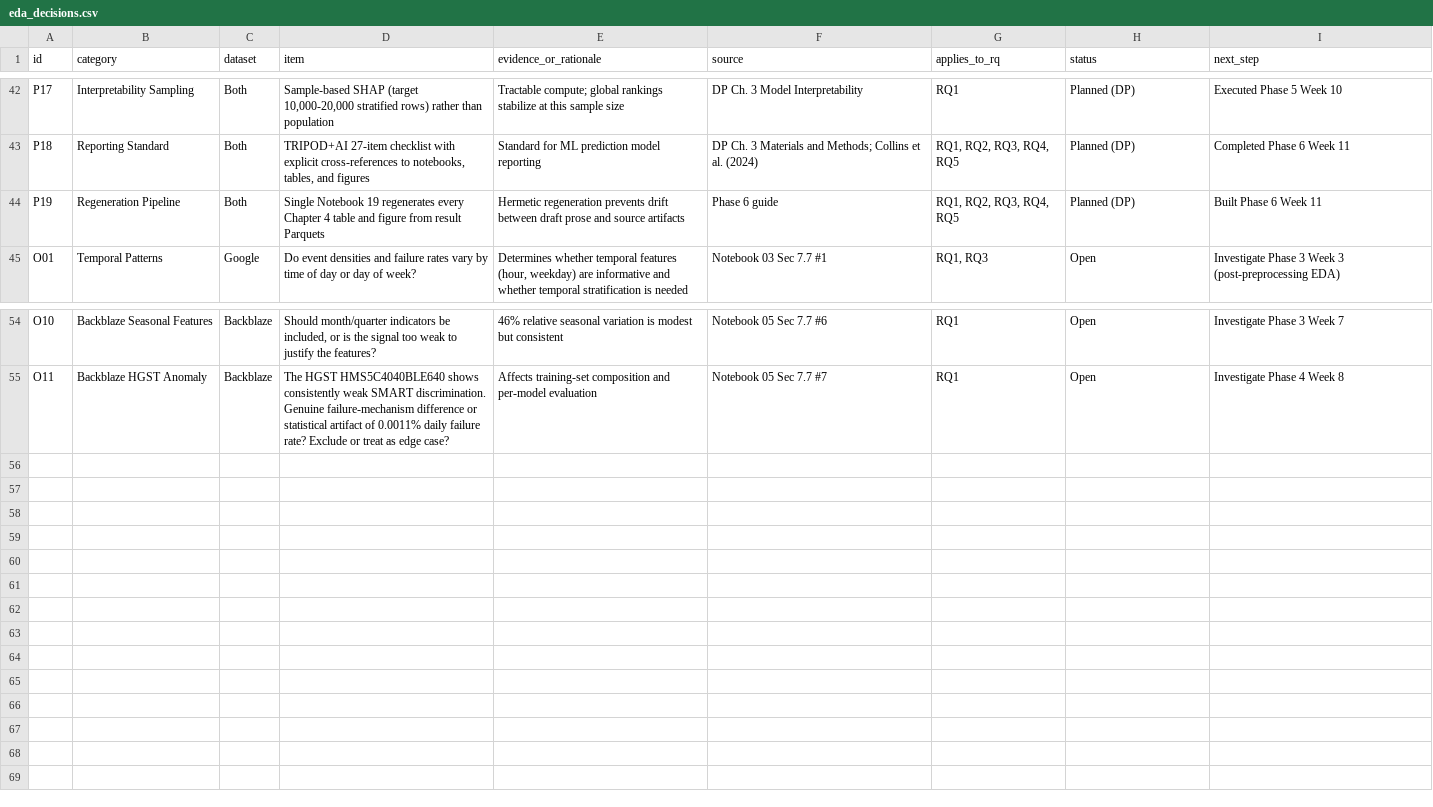
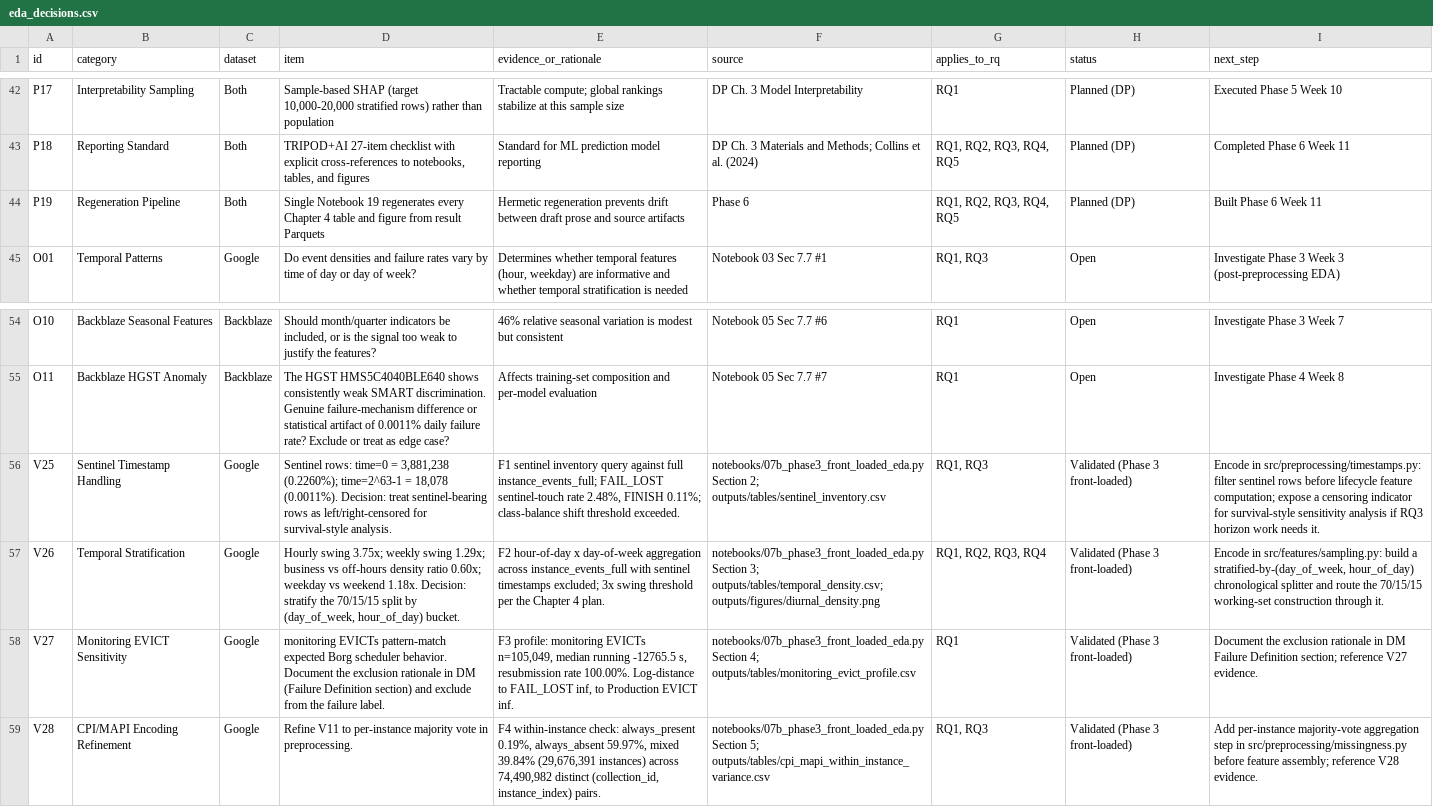
Before and after one commit to NU-Academics/Dissertation-LebelN, a CSV file: outputs/tables/eda_decisions.csv, drawn as a sheet; only a part is shown, gaps mark what is left out; the diff names each change by its address in the sheet, - before the commit and + after, or states it on an @@ line.

Commit message:
eda(google): add Phase 3 front-loaded EDA notebook for targeted queries.

```diff
--- a/outputs/tables/eda_decisions.csv
+++ b/outputs/tables/eda_decisions.csv
-F44 (source): Phase 6 guide
+F44 (source): Phase 6
+row 56: V25 | Sentinel Timestamp Handling | Google | Sentinel rows: time=0 = 3,881,238 (0.2260%); time=2^63-1 = 18,078 (0.0011%). Decision: treat sentinel-bearing rows as left/right-censored for survival-style analysis. | F1 sentinel inventory query against full instance_events_full; FAIL_LOST sentinel-touch rate 2.48%, FINISH 0.11%; class-balance shift threshold exceeded. | notebooks/07b_phase3_front_loaded_eda.py Section 2; outputs/tables/sentinel_inventory.csv | RQ1, RQ3 | Validated (Phase 3 front-loaded) | Encode in src/preprocessing/timestamps.py: filter sentinel rows before lifecycle feature computation; expose a censoring indicator for survival-style sensitivity analysis if RQ3 horizon work needs it.
+row 57: V26 | Temporal Stratification | Google | Hourly swing 3.75x; weekly swing 1.29x; business vs off-hours density ratio 0.60x; weekday vs weekend 1.18x. Decision: stratify the 70/15/15 split by (day_of_week, hour_of_day) bucket. | F2 hour-of-day x day-of-week aggregation across instance_events_full with sentinel timestamps excluded; 3x swing threshold per the Chapter 4 plan. | notebooks/07b_phase3_front_loaded_eda.py Section 3; outputs/tables/temporal_density.csv; outputs/figures/diurnal_density.png | RQ1, RQ2, RQ3, RQ4 | Validated (Phase 3 front-loaded) | Encode in src/features/sampling.py: build a stratified-by-(day_of_week, hour_of_day) chronological splitter and route the 70/15/15 working-set construction through it.
+row 58: V27 | Monitoring EVICT Sensitivity | Google | monitoring EVICTs pattern-match expected Borg scheduler behavior. Document the exclusion rationale in DM (Failure Definition section) and exclude from the failure label. | F3 profile: monitoring EVICTs n=105,049, median running -12765.5 s, resubmission rate 100.00%. Log-distance to FAIL_LOST inf, to Production EVICT inf. | notebooks/07b_phase3_front_loaded_eda.py Section 4; outputs/tables/monitoring_evict_profile.csv | RQ1 | Validated (Phase 3 front-loaded) | Document the exclusion rationale in DM Failure Definition section; reference V27 evidence.
+row 59: V28 | CPI/MAPI Encoding Refinement | Google | Refine V11 to per-instance majority vote in preprocessing. | F4 within-instance check: always_present 0.19%, always_absent 59.97%, mixed 39.84% (29,676,391 instances) across 74,490,982 distinct (collection_id, instance_index) pairs. | notebooks/07b_phase3_front_loaded_eda.py Section 5; outputs/tables/cpi_mapi_within_instance_variance.csv | RQ1, RQ3 | Validated (Phase 3 front-loaded) | Add per-instance majority-vote aggregation step in src/preprocessing/missingness.py before feature assembly; reference V28 evidence.
```
Also changed, not shown: 2 other files.
